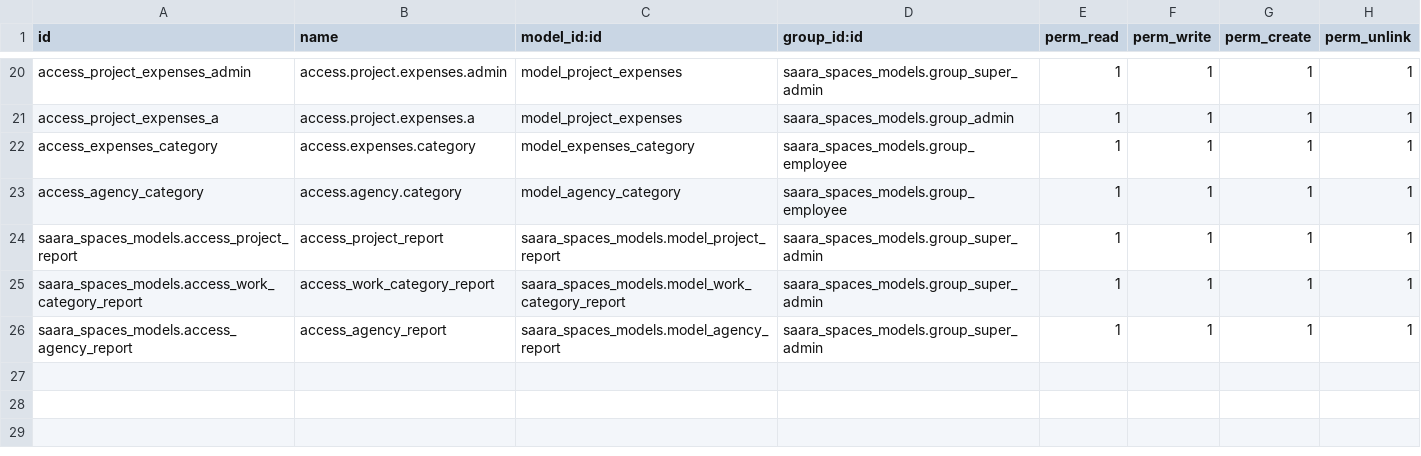
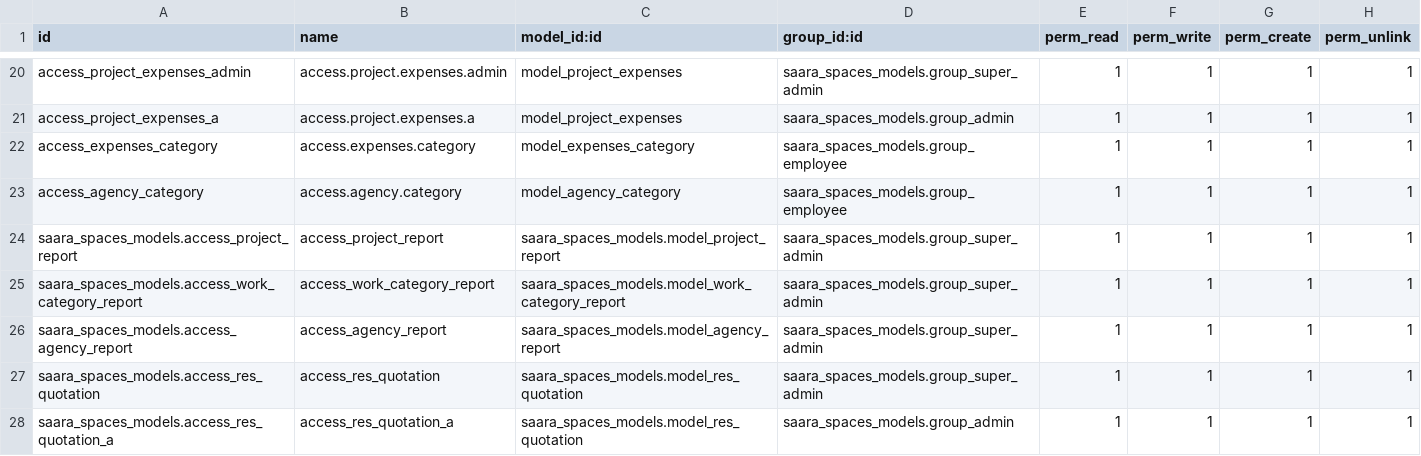
Before and after one commit to krupali-qb/saara_spaces_phase_1, a CSV file: saara/saara_spaces_models/security/ir.model.access.csv, drawn as a sheet; only a part is shown, gaps mark what is left out.

Commit message:
project_quotation.py

```diff
--- a/saara/saara_spaces_models/security/ir.model.access.csv
+++ b/saara/saara_spaces_models/security/ir.model.access.csv
@@ -26 +26,3 @@ saara_spaces_models.access_work_category_report,access_work_category_report,saar
 saara_spaces_models.access_agency_report,access_agency_report,saara_spaces_models.model_agency_report,saara_spaces_models.group_super_admin,1,1,1,1
+saara_spaces_models.access_res_quotation,access_res_quotation,saara_spaces_models.model_res_quotation,saara_spaces_models.group_super_admin,1,1,1,1
+saara_spaces_models.access_res_quotation_a,access_res_quotation_a,saara_spaces_models.model_res_quotation,saara_spaces_models.group_admin,1,1,1,1
```
Also changed, not shown: 8 other files.
